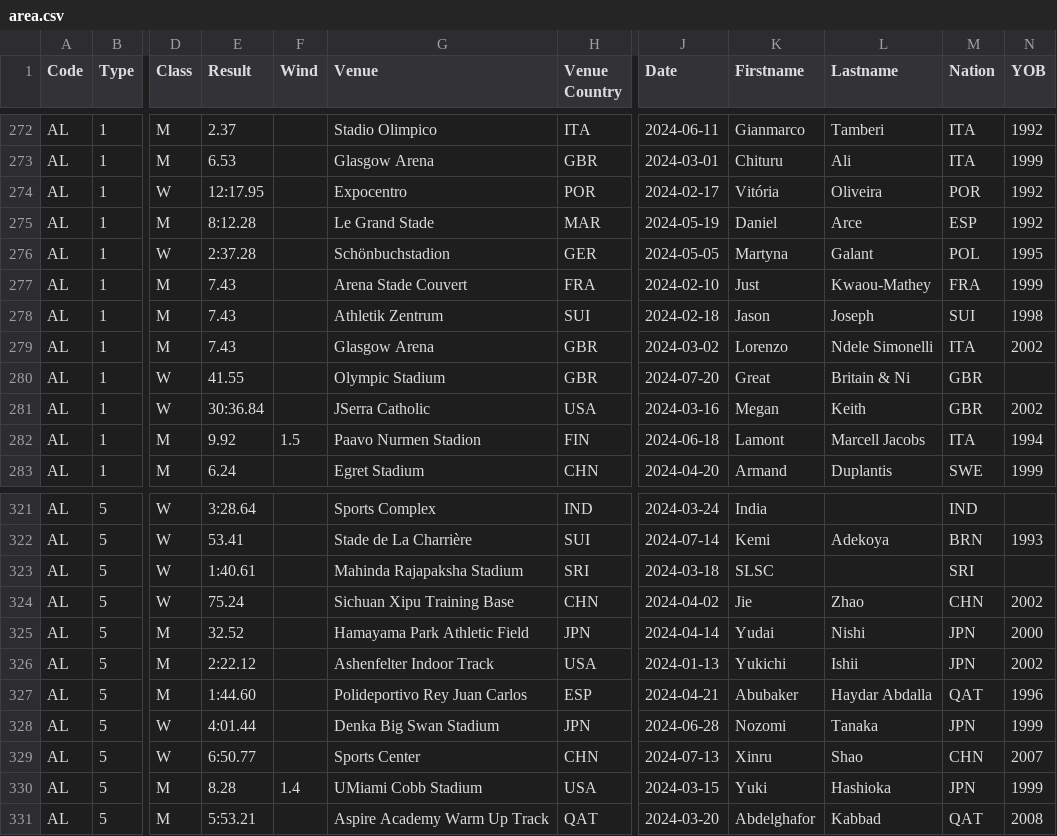
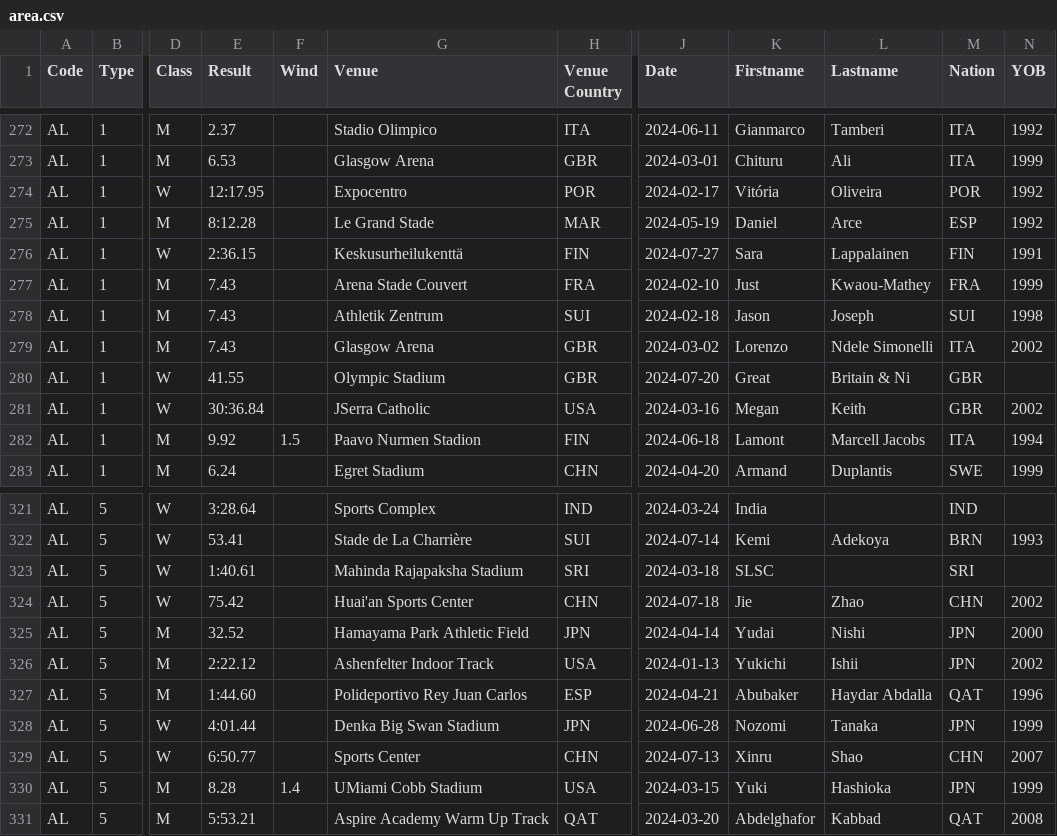
Before and after one commit to nimarion/records, a CSV file: leads/senior/area.csv, drawn as a sheet; only a part is shown, gaps mark what is left out; the diff names each change by its address in the sheet, - before the commit and + after, or states it on an @@ line.

```diff
--- a/leads/senior/area.csv
+++ b/leads/senior/area.csv
-E276 (Result): 2:37.28
+E276 (Result): 2:36.15
-G276 (Venue): Schönbuchstadion
+G276 (Venue): Keskusurheilukenttä
-H276 (Venue Country): GER
+H276 (Venue Country): FIN
-J276 (Date): 2024-05-05
+J276 (Date): 2024-07-27
-K276 (Firstname): Martyna
+K276 (Firstname): Sara
-L276 (Lastname): Galant
+L276 (Lastname): Lappalainen
-M276 (Nation): POL
+M276 (Nation): FIN
-N276 (YOB): 1995
+N276 (YOB): 1991
-E324 (Result): 75.24
+E324 (Result): 75.42
-G324 (Venue): Sichuan Xipu Training Base
+G324 (Venue): Huai'an Sports Center
-J324 (Date): 2024-04-02
+J324 (Date): 2024-07-18
```
Also changed, not shown: leads/u20/area.csv, leads/u20/world.csv.
